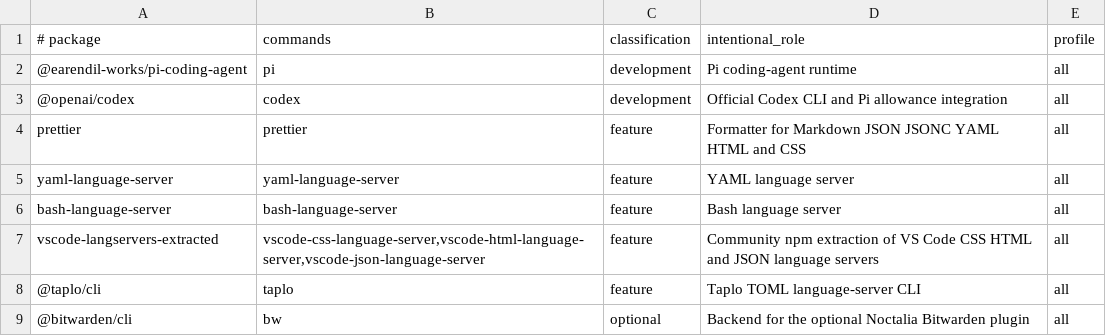
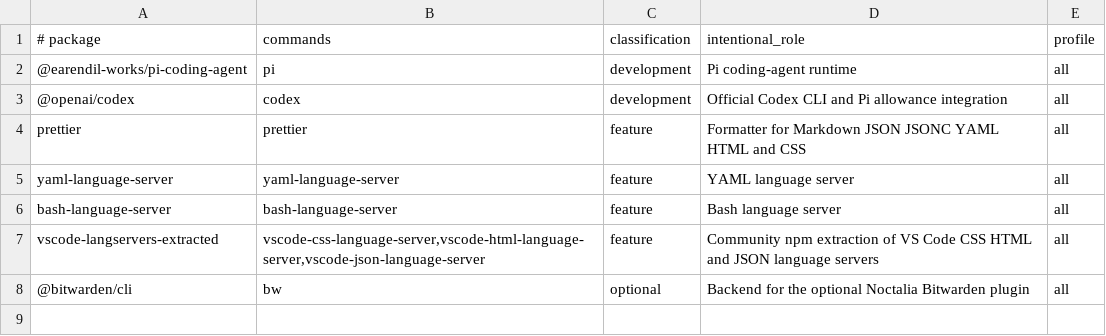
Before and after one commit to snaldos/naldo-dots, a TSV file: bootstrap/fedora/npm-packages.tsv, drawn as a sheet; the diff names each change by its address in the sheet, - before the commit and + after, or states it on an @@ line.

```diff
--- a/bootstrap/fedora/npm-packages.tsv
+++ b/bootstrap/fedora/npm-packages.tsv
-row 8: @taplo/cli | taplo | feature | Taplo TOML language-server CLI | all
```
Also changed, not shown: bootstrap/fedora/cargo-tools.tsv, 3 other files.
